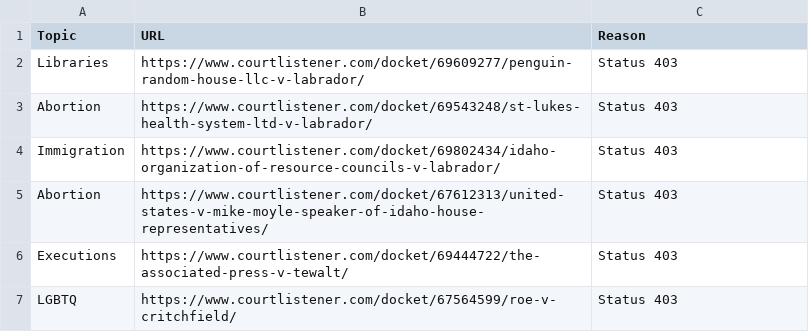
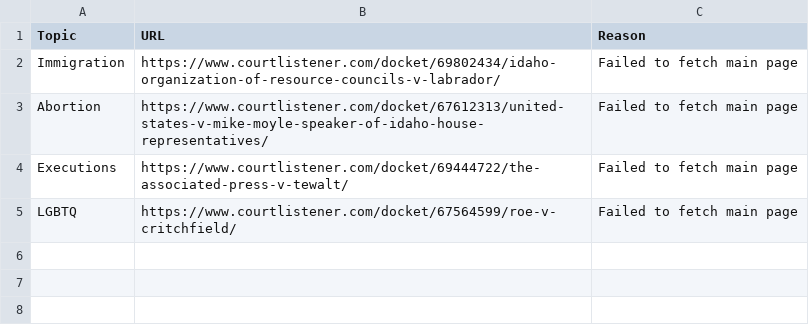
Before and after one commit to loganfinney27/IR-Court-Tracker, a CSV file: failed_urls.csv, drawn as a sheet.

```diff
--- a/failed_urls.csv
+++ b/failed_urls.csv
@@ -1,7 +1,5 @@
 Topic,URL,Reason
-Libraries,https://www.courtlistener.com/docket/69609277/penguin-random-house-llc-v-labrador/,Status 403
-Abortion,https://www.courtlistener.com/docket/69543248/st-lukes-health-system-ltd-v-labrador/,Status 403
-Immigration,https://www.courtlistener.com/docket/69802434/idaho-organization-of-resource-councils-v-labrador/,Status 403
-Abortion,https://www.courtlistener.com/docket/67612313/united-states-v-mike-moyle-speaker-of-idaho-house-representatives/,Status 403
-Executions,https://www.courtlistener.com/docket/69444722/the-associated-press-v-tewalt/,Status 403
-LGBTQ,https://www.courtlistener.com/docket/67564599/roe-v-critchfield/,Status 403
+Immigration,https://www.courtlistener.com/docket/69802434/idaho-organization-of-resource-councils-v-labrador/,Failed to fetch main page
+Abortion,https://www.courtlistener.com/docket/67612313/united-states-v-mike-moyle-speaker-of-idaho-house-representatives/,Failed to fetch main page
+Executions,https://www.courtlistener.com/docket/69444722/the-associated-press-v-tewalt/,Failed to fetch main page
+LGBTQ,https://www.courtlistener.com/docket/67564599/roe-v-critchfield/,Failed to fetch main page
```
